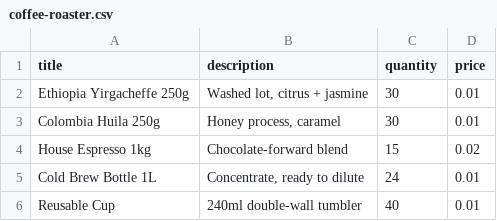
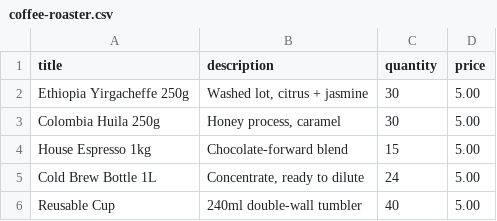
Before and after one commit to itzsihui/Aisle, a CSV file: samples/coffee-roaster.csv, drawn as a sheet.

```diff
--- a/samples/coffee-roaster.csv
+++ b/samples/coffee-roaster.csv
@@ -1,6 +1,6 @@
 title,description,quantity,price
-Ethiopia Yirgacheffe 250g,"Washed lot, citrus + jasmine",30,0.01
-Colombia Huila 250g,"Honey process, caramel",30,0.01
-House Espresso 1kg,"Chocolate-forward blend",15,0.02
-Cold Brew Bottle 1L,"Concentrate, ready to dilute",24,0.01
-Reusable Cup,240ml double-wall tumbler,40,0.01
+Ethiopia Yirgacheffe 250g,"Washed lot, citrus + jasmine",30,5.00
+Colombia Huila 250g,"Honey process, caramel",30,5.00
+House Espresso 1kg,Chocolate-forward blend,15,5.00
+Cold Brew Bottle 1L,"Concentrate, ready to dilute",24,5.00
+Reusable Cup,240ml double-wall tumbler,40,5.00
```
Also changed, not shown: samples/bookstore.csv, samples/clothing-boutique.csv, 20 other files.
